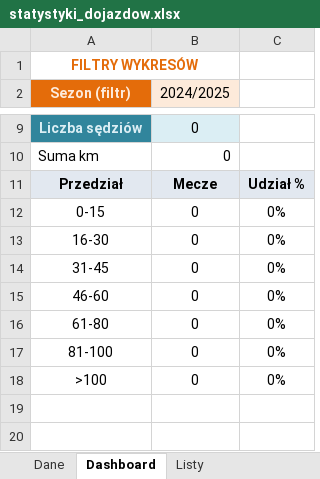
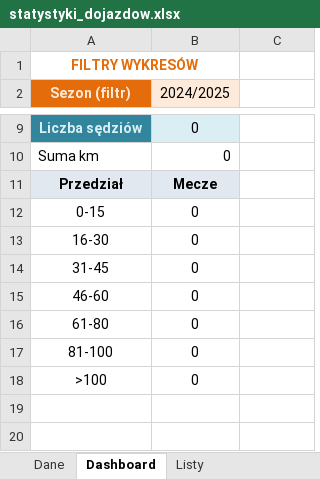
Before and after one commit to Radzio310/zprp-backend, an Excel workbook: app/templates/statystyki_dojazdow.xlsx, sheet Dashboard, drawn as a sheet; only a part is shown, gaps mark what is left out; values as stored, in another font and other column widths than the file's, no borders; charts and pictures not drawn; the diff names each change by its address in the sheet, - before the commit and + after, or states it on an @@ line.

Commit message:
poprawiony excel

```diff
--- a/app/templates/statystyki_dojazdow.xlsx (sheet Dashboard)
+++ b/app/templates/statystyki_dojazdow.xlsx (sheet Dashboard)
-C11: Udział %
+C11: (empty)
-C11 fill: #E2E8F0
+C11 fill: none
-C12:C18: 0%
+C12:C18: (empty)
```
Also changed, not shown: hidden cells, charts or pictures.
